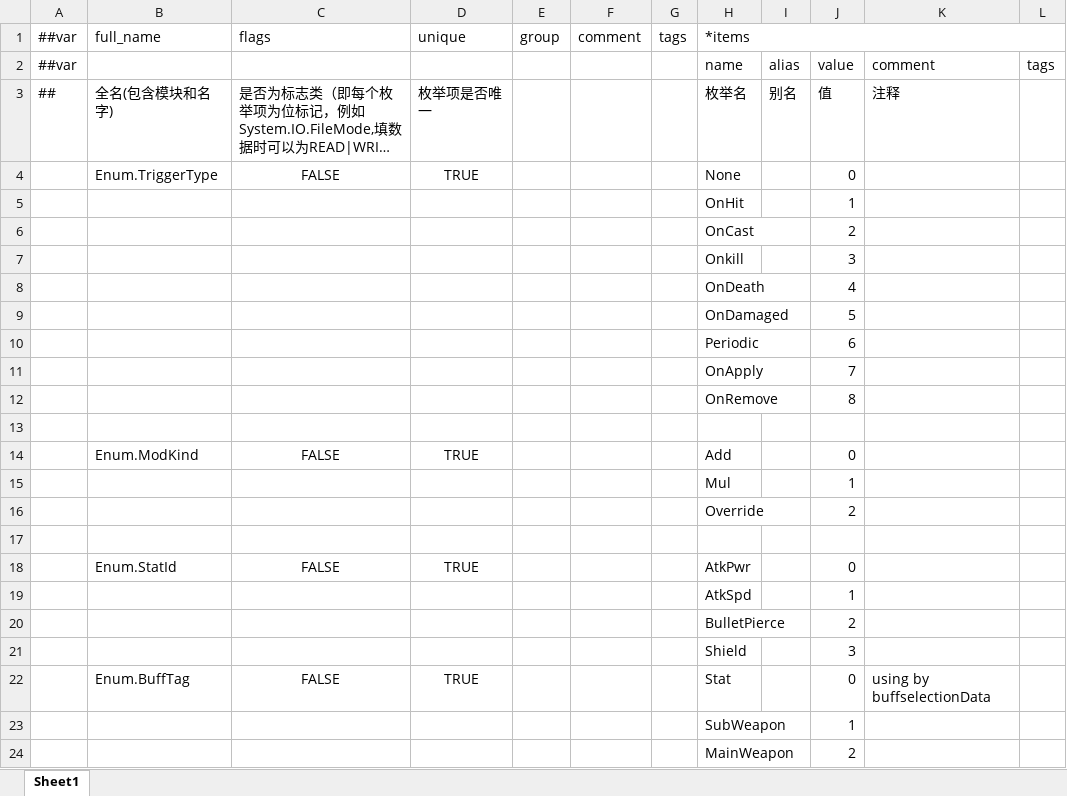
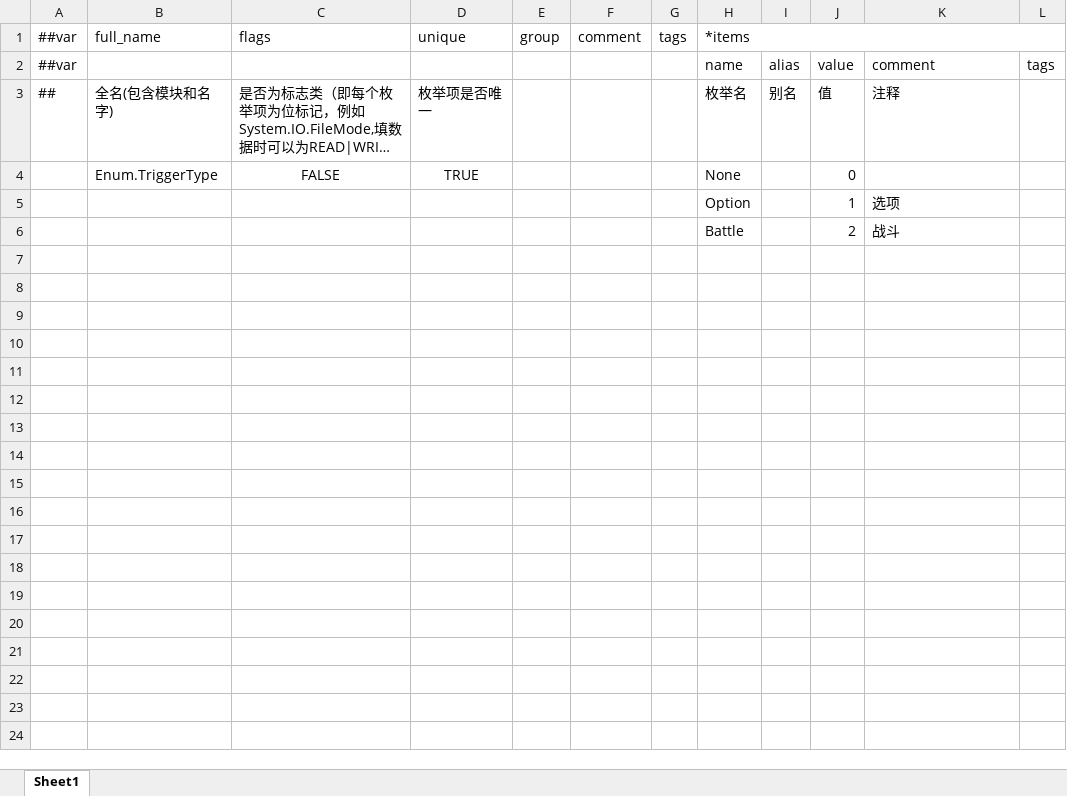
Before and after one commit to rocxu6789-lab/MyProject, an Excel workbook: DataTables/Datas/__enums__.xlsx, sheet Sheet1, drawn as a sheet; only a part is shown; long unchanged cells end in …; values as stored, in another font and other column widths than the file's, no borders; removed rows and columns are numbered as before the commit, all else as after; the diff covers the shown part only; the diff names each change by its address in the sheet, - before the commit and + after, or states it on an @@ line.

```diff
--- a/DataTables/Datas/__enums__.xlsx (sheet Sheet1)
+++ b/DataTables/Datas/__enums__.xlsx (sheet Sheet1)
-row 5:  |  |  |  |  |  |  | OnHit |  | 1
-row 6:  |  |  |  |  |  |  | OnCast |  | 2
-row 7:  |  |  |  |  |  |  | Onkill |  | 3
-row 8:  |  |  |  |  |  |  | OnDeath |  | 4
-row 9:  |  |  |  |  |  |  | OnDamaged |  | 5
-row 10:  |  |  |  |  |  |  | Periodic |  | 6
-row 11:  |  |  |  |  |  |  | OnApply |  | 7
-row 12:  |  |  |  |  |  |  | OnRemove |  | 8
-row 5: (empty)
+row 5:  |  |  |  |  |  |  | Option |  | 1 | 选项
-row 14:  | Enum.ModKind | FALSE | TRUE |  |  |  | Add |  | 0
-row 15:  |  |  |  |  |  |  | Mul |  | 1
-row 16:  |  |  |  |  |  |  | Override |  | 2
-row 6: (empty)
+row 6:  |  |  |  |  |  |  | Battle |  | 2 | 战斗
-row 18:  | Enum.StatId | FALSE | TRUE |  |  |  | AtkPwr |  | 0
-row 19:  |  |  |  |  |  |  | AtkSpd |  | 1
-row 20:  |  |  |  |  |  |  | BulletPierce |  | 2
-row 21:  |  |  |  |  |  |  | Shield |  | 3
-row 22:  | Enum.BuffTag | FALSE | TRUE |  |  |  | Stat |  | 0 | using by buffselectionData
-row 23:  |  |  |  |  |  |  | SubWeapon |  | 1
-row 24:  |  |  |  |  |  |  | MainWeapon |  | 2
```
Also changed, not shown: 34 removed rows elsewhere in this sheet, DataTables/Datas/__tables__.xlsx, 53 other files.
